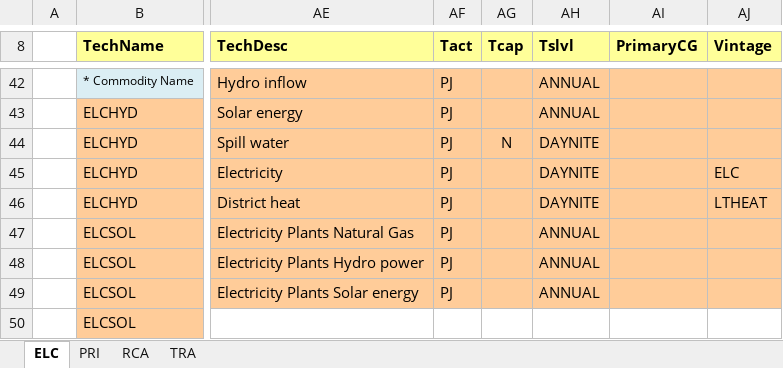
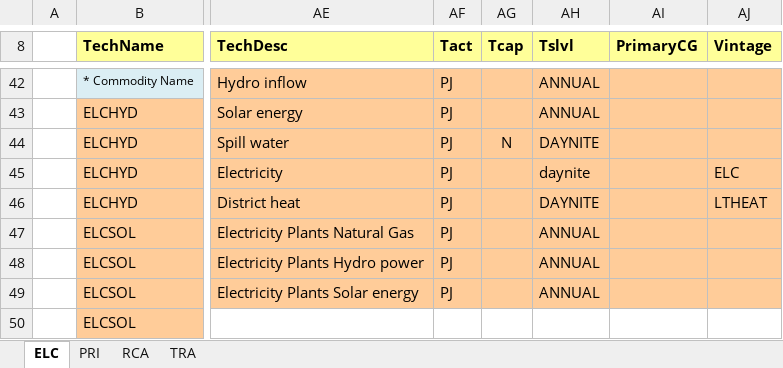
Before and after one commit to kanors-emr/Model_Demo_Adv_Veda, an Excel workbook: SubRES_TMPL/SubRES_Storage.xlsx, sheet ELC, drawn as a sheet; only a part is shown, gaps mark what is left out; values as stored, in another font and other column widths than the file's, no borders; the diff names each change by its address in the sheet, - before the commit and + after, or states it on an @@ line.

Commit message:
case for TSLVL in upper case. check TSLVL of ELC in items view.

```diff
--- a/SubRES_TMPL/SubRES_Storage.xlsx (sheet ELC)
+++ b/SubRES_TMPL/SubRES_Storage.xlsx (sheet ELC)
-AH45 (Tslvl): DAYNITE
+AH45 (Tslvl): daynite
```
